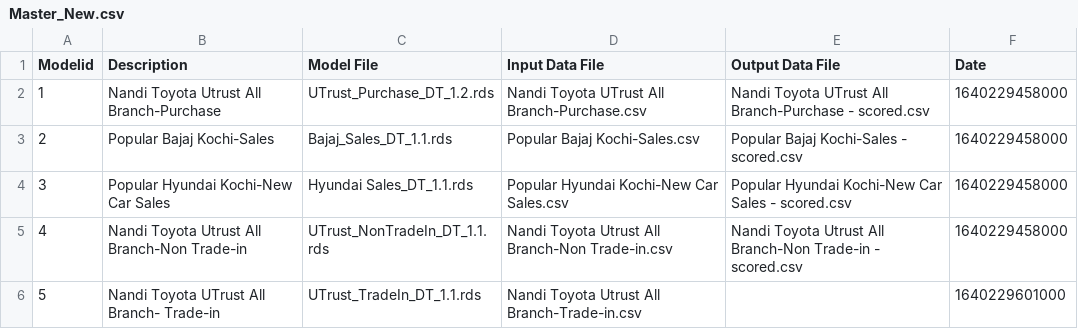
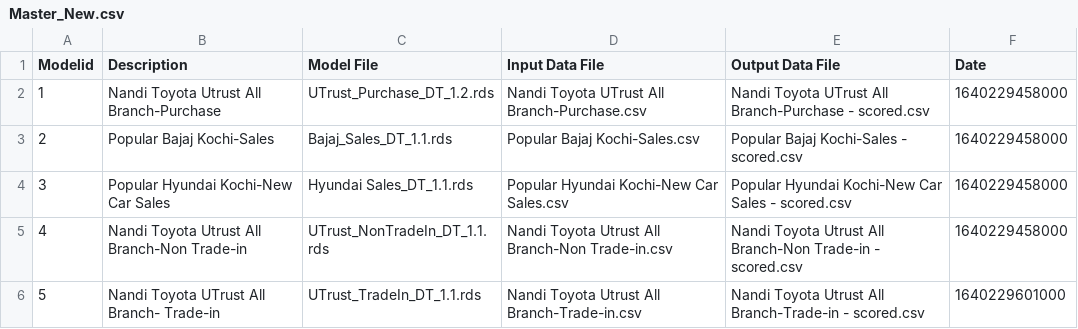
Before and after one commit to Prajwalprakash3722/7to7-BackEnd, a CSV file: old/LeadScore/Master_New.csv, drawn as a sheet.

```diff
--- a/old/LeadScore/Master_New.csv
+++ b/old/LeadScore/Master_New.csv
@@ -5,2 +5,2 @@ Modelid,Description,Model File,Input Data File,Output Data File,Date
 4,Nandi Toyota Utrust All Branch-Non Trade-in,UTrust_NonTradeIn_DT_1.1.rds,Nandi Toyota Utrust All Branch-Non Trade-in.csv,Nandi Toyota Utrust All Branch-Non Trade-in - scored.csv,1640229458000
-5,Nandi Toyota UTrust All Branch- Trade-in,UTrust_TradeIn_DT_1.1.rds,Nandi Toyota Utrust All Branch-Trade-in.csv,,1640229601000
+5,Nandi Toyota UTrust All Branch- Trade-in,UTrust_TradeIn_DT_1.1.rds,Nandi Toyota Utrust All Branch-Trade-in.csv,Nandi Toyota Utrust All Branch-Trade-in - scored.csv,1640229601000
```
Also changed, not shown: 2 other files.
